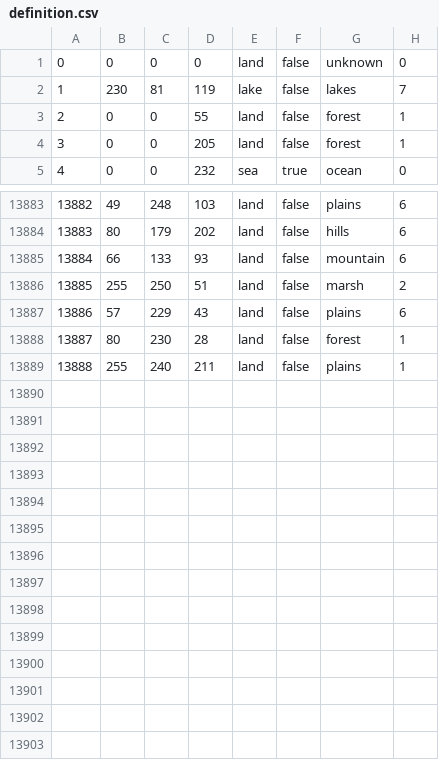
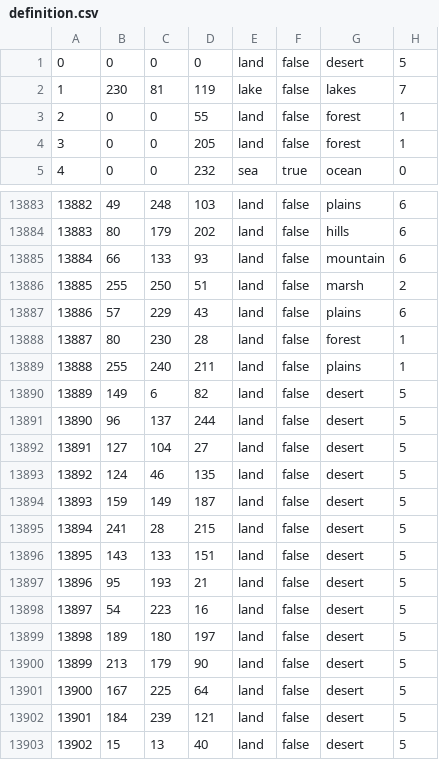
Before and after one commit to Kaiczer/FXA, a CSV file: map/definition.csv, drawn as a sheet; only a part is shown, gaps mark what is left out.

Commit message:
Add Derna and Misratah states; update Libyan regions
Introduces new states for Derna and Misratah with corresponding province, history, and localisation entries. Updates Libyan state definitions, province assignments, and manpower values to reflect the new regional structure. Adds and corrects country colors, tags, and localisation for Galicia, Catalonia, and Basque Country. Removes duplicate country localisation files and consolidates them. Adjusts building and landmark data for affected states.

```diff
--- a/map/definition.csv
+++ b/map/definition.csv
@@ -1,2 +1,2 @@
-0;0;0;0;land;false;unknown;0
+0;0;0;0;land;false;desert;5
 1;230;81;119;lake;false;lakes;7
@@ -13889 +13889,15 @@
 13888;255;240;211;land;false;plains;1
+13889;149;6;82;land;false;desert;5
+13890;96;137;244;land;false;desert;5
+13891;127;104;27;land;false;desert;5
+13892;124;46;135;land;false;desert;5
+13893;159;149;187;land;false;desert;5
+13894;241;28;215;land;false;desert;5
+13895;143;133;151;land;false;desert;5
+13896;95;193;21;land;false;desert;5
+13897;54;223;16;land;false;desert;5
+13898;189;180;197;land;false;desert;5
+13899;213;179;90;land;false;desert;5
+13900;167;225;64;land;false;desert;5
+13901;184;239;121;land;false;desert;5
+13902;15;13;40;land;false;desert;5
```
Also changed, not shown: 31 other files.
